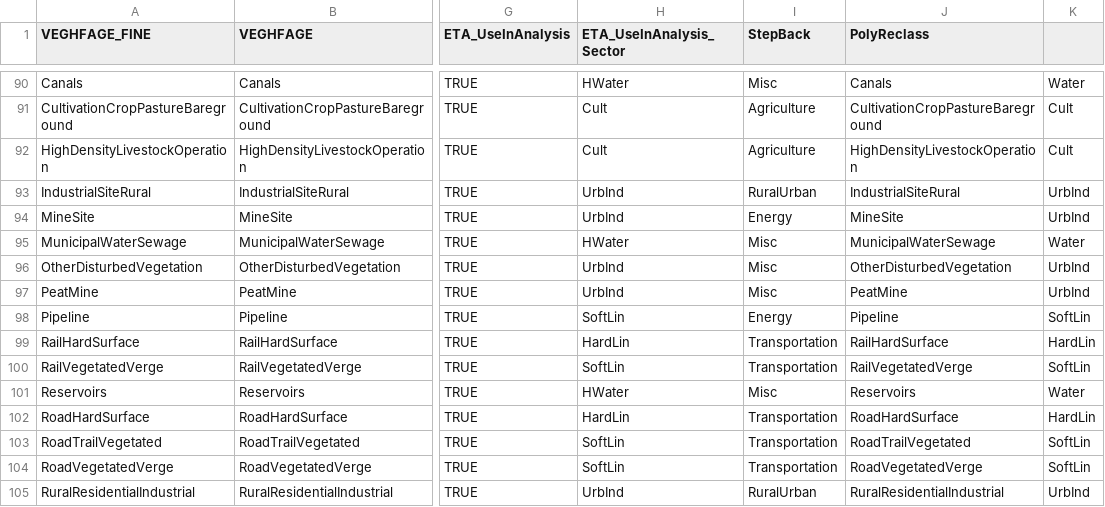
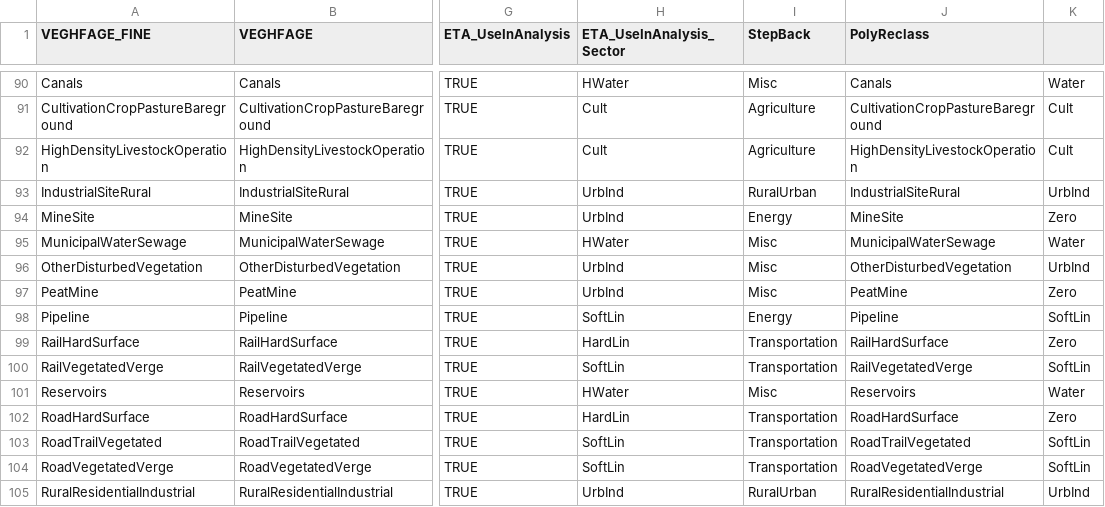
Before and after one commit to psolymos/abmianalytics, a CSV file: lookup/lookup-veg-hf-age-V6.csv, drawn as a sheet; only a part is shown, gaps mark what is left out; the diff names each change by its address in the sheet, - before the commit and + after, or states it on an @@ line.

```diff
--- a/lookup/lookup-veg-hf-age-V6.csv
+++ b/lookup/lookup-veg-hf-age-V6.csv
-K94: UrbInd
+K94: Zero
-K97: UrbInd
+K97: Zero
-K99: HardLin
+K99: Zero
-K102: HardLin
+K102: Zero
```
Also changed, not shown: lookup/lookup-soil-hf-v2014.csv, 1 other file.
